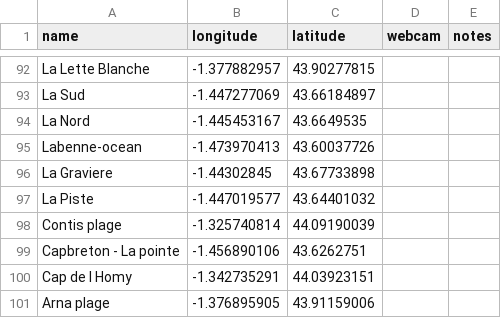
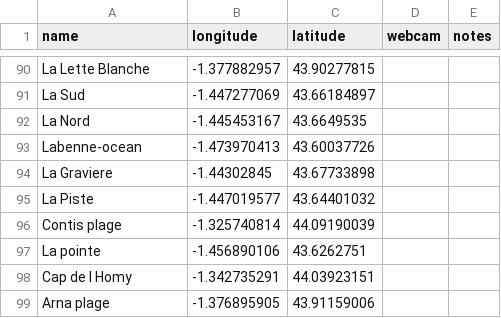
Before and after one commit to hwgordon247/GNAR-api, a CSV file: lib/tasks/beaches.csv, drawn as a sheet; only a part is shown, gaps mark what is left out; the diff covers the shown part only.

```diff
--- a/lib/tasks/beaches.csv
+++ b/lib/tasks/beaches.csv
@@ -102,3 +100,3 @@ La Piste,-1.447019577,43.64401032,,
 Contis plage,-1.325740814,44.09190039,,
-Capbreton - La pointe,-1.456890106,43.6262751,,
+La pointe,-1.456890106,43.6262751,,
 Cap de l Homy,-1.342735291,44.03923151,,
```
Also changed, not shown: 4 removed rows and 27 edited cells elsewhere in this file.
